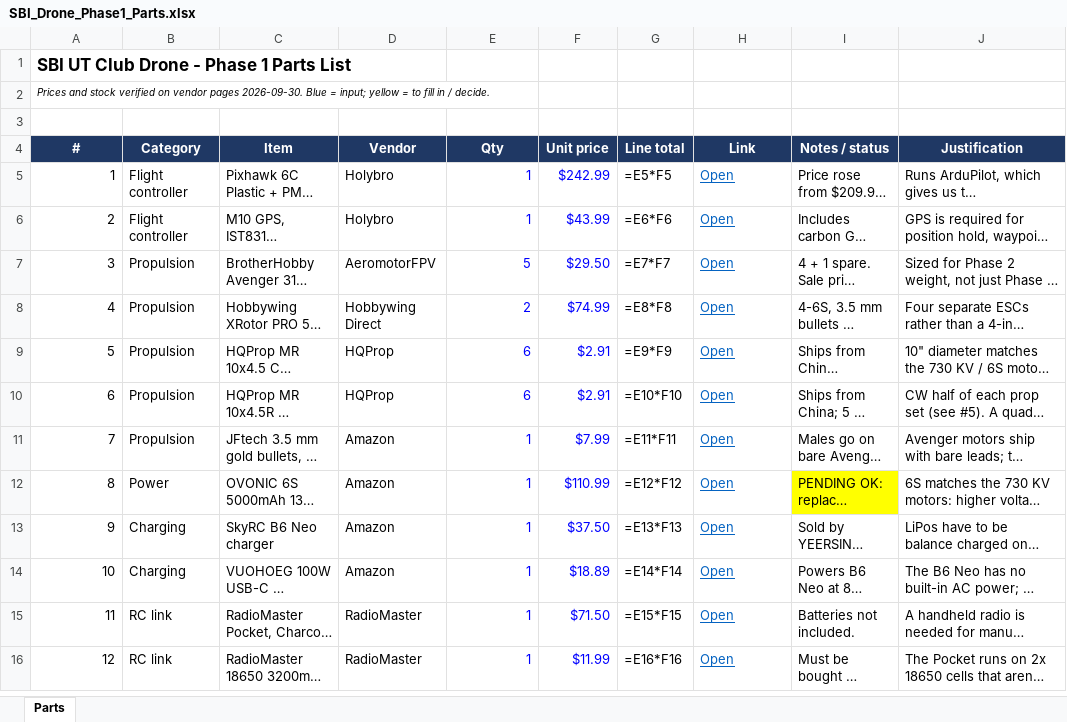
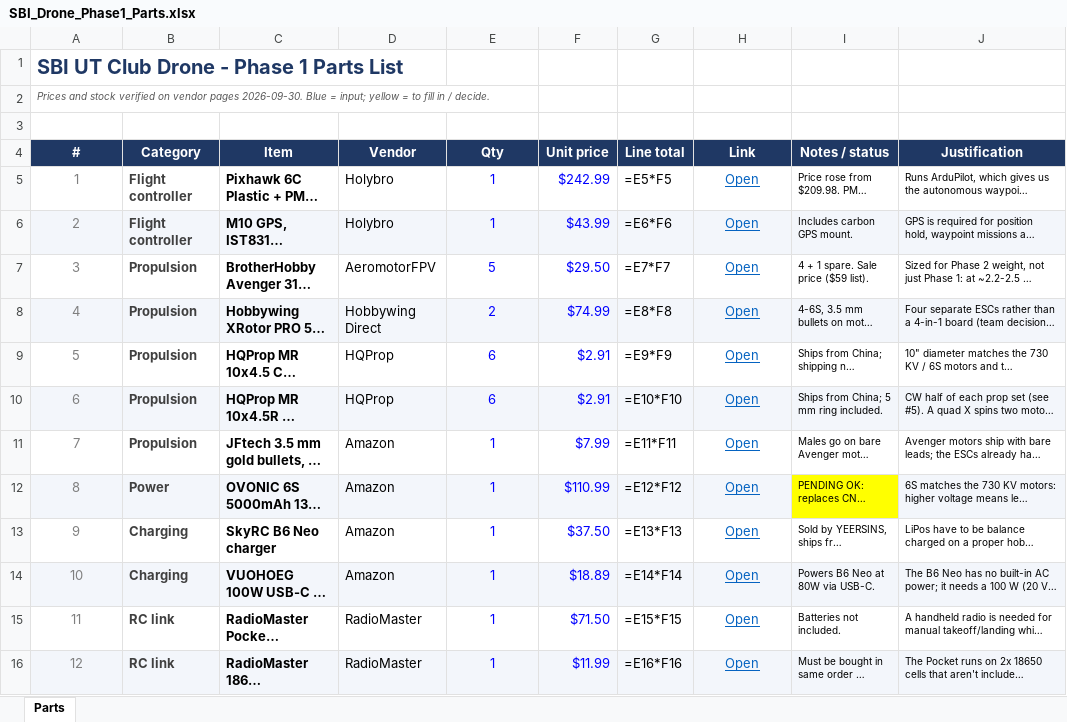
Before and after one commit to anikait-gupta/sbi-drone-d2, an Excel workbook: SBI_Drone_Phase1_Parts.xlsx, sheet Parts, drawn as a sheet; only a part is shown; long unchanged cells end in …; values as stored, in another font and other column widths than the file's, no borders; formulas without a stored value are shown as written; conditional formats not drawn; the diff covers the shown part only; the diff names each change by its address in the sheet, - before the commit and + after, or states it on an @@ line.

```diff
--- a/SBI_Drone_Phase1_Parts.xlsx (sheet Parts)
+++ b/SBI_Drone_Phase1_Parts.xlsx (sheet Parts)
-A1 text colour: black
+A1 text colour: #1F3864, text size: larger
-A2 text colour: black
+A2 text colour: #595959
@@ A5:A16 alignment: right → center, text colour: black → #7F7F7F @@
-B5:B16 text colour: black
+B5:B16 text colour: #404040
-B5:C16 bold: off
+B5:C16 bold: on
-E5:E16 alignment: right
+E5:E16 alignment: center
-H5:H16 alignment: left
+H5:H16 alignment: center
@@ I5:J16 text size: smaller @@
-A6:J6 fill: none
+A6:J6 fill: #F3F6FB
-A8:J8 fill: none
+A8:J8 fill: #F3F6FB
-A10:J10 fill: none
+A10:J10 fill: #F3F6FB
-A12:H12 fill: none
+A12:H12 fill: #F3F6FB
-J12 fill: none
+J12 fill: #F3F6FB
-A14:J14 fill: none
+A14:J14 fill: #F3F6FB
-A16:J16 fill: none
+A16:J16 fill: #F3F6FB
```
Also changed, not shown: cell formats elsewhere in this sheet.
